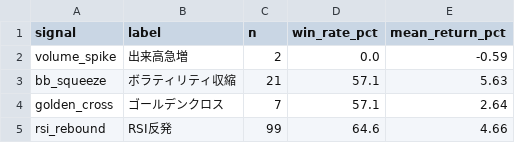
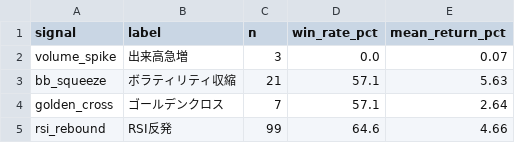
Before and after one commit to akasa8823/akasa8823-crypto-alert, a CSV file: signal_accuracy.csv, drawn as a sheet.

```diff
--- a/signal_accuracy.csv
+++ b/signal_accuracy.csv
@@ -1,3 +1,3 @@
 signal,label,n,win_rate_pct,mean_return_pct
-volume_spike,出来高急増,2,0.0,-0.59
+volume_spike,出来高急増,3,0.0,0.07
 bb_squeeze,ボラティリティ収縮,21,57.1,5.63
```
Also changed, not shown: alerts_log.csv, backtest_report.csv, 3 other files.
